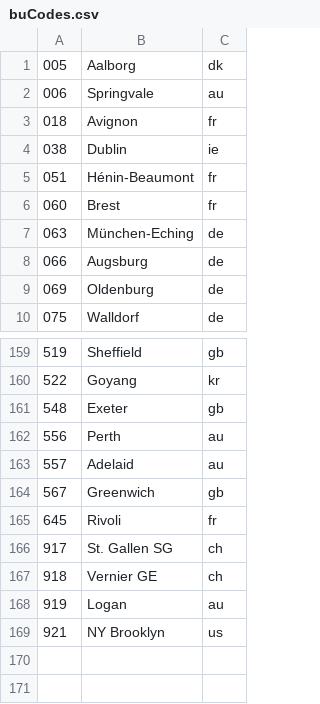
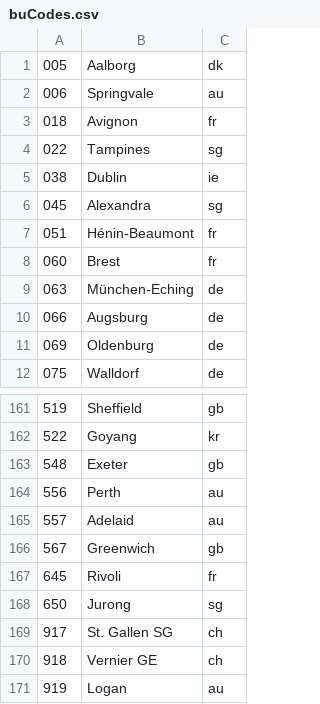
Before and after one commit to Ephigenia/ikea-availability-checker, a CSV file: source/data/buCodes.csv, drawn as a sheet; only a part is shown, gaps mark what is left out; the shorter side is filled out with more unchanged rows.

Commit message:
fix(stores): adds Jurong store in Singapore (#123)
Add store info in sg

```diff
--- a/source/data/buCodes.csv
+++ b/source/data/buCodes.csv
@@ -3,3 +3,5 @@
 018,Avignon,fr
+022,Tampines,sg
 038,Dublin,ie
+045,Alexandra,sg
 051,Hénin-Beaumont,fr
@@ -165,2 +167,3 @@
 645,Rivoli,fr
+650,Jurong,sg
 917,St. Gallen SG,ch
```
Also changed, not shown: 1 other file.
